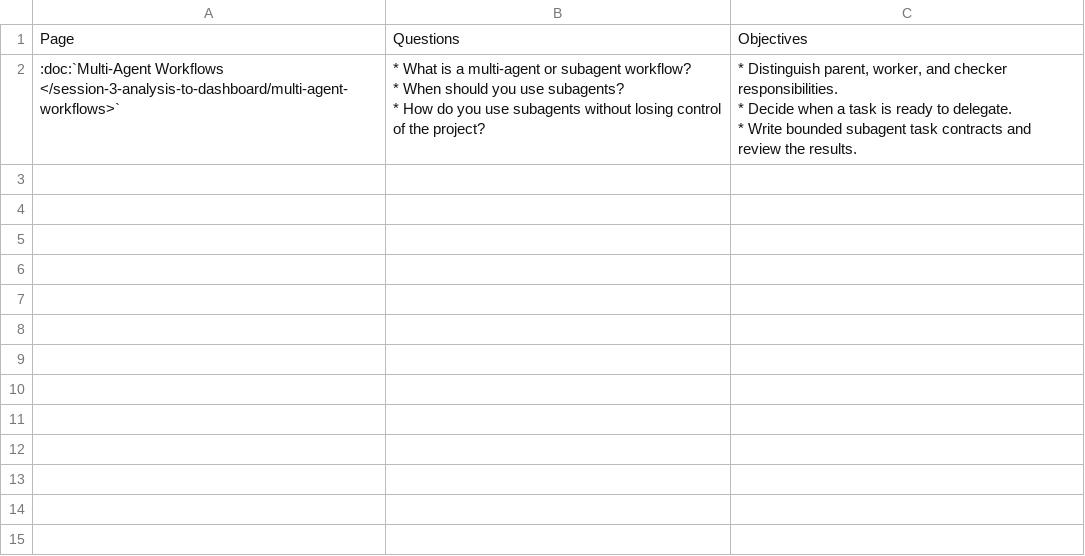
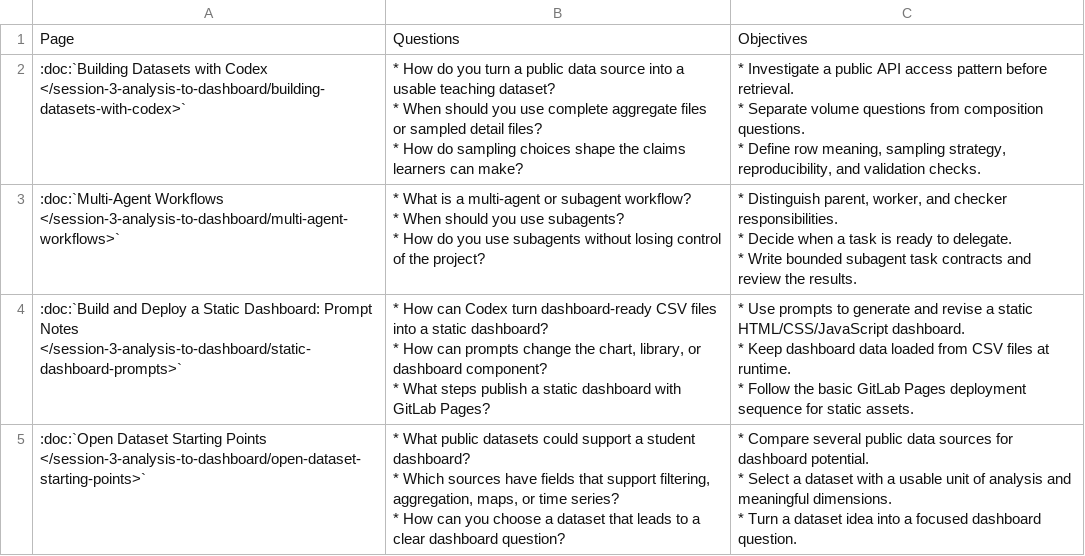
Before and after one commit to AI-for-Data-Analysis/ai-for-data-analysis.github.io, a CSV file: csv_tables/session_3_analysis_to_dashboard_pages.csv, drawn as a sheet.

Commit message:
Add Session 3 dashboard dataset resources

```diff
--- a/csv_tables/session_3_analysis_to_dashboard_pages.csv
+++ b/csv_tables/session_3_analysis_to_dashboard_pages.csv
@@ -1,2 +1,7 @@
 Page,Questions,Objectives
+":doc:`Building Datasets with Codex </session-3-analysis-to-dashboard/building-datasets-with-codex>`","* How do you turn a public data source into a usable teaching dataset?
+* When should you use complete aggregate files or sampled detail files?
+* How do sampling choices shape the claims learners can make?","* Investigate a public API access pattern before retrieval.
+* Separate volume questions from composition questions.
+* Define row meaning, sampling strategy, reproducibility, and validation checks."
 ":doc:`Multi-Agent Workflows </session-3-analysis-to-dashboard/multi-agent-workflows>`","* What is a multi-agent or subagent workflow?
@@ -6 +11,11 @@ Page,Questions,Objectives
 * Write bounded subagent task contracts and review the results."
+":doc:`Build and Deploy a Static Dashboard: Prompt Notes </session-3-analysis-to-dashboard/static-dashboard-prompts>`","* How can Codex turn dashboard-ready CSV files into a static dashboard?
+* How can prompts change the chart, library, or dashboard component?
+* What steps publish a static dashboard with GitLab Pages?","* Use prompts to generate and revise a static HTML/CSS/JavaScript dashboard.
+* Keep dashboard data loaded from CSV files at runtime.
+* Follow the basic GitLab Pages deployment sequence for static assets."
+":doc:`Open Dataset Starting Points </session-3-analysis-to-dashboard/open-dataset-starting-points>`","* What public datasets could support a student dashboard?
+* Which sources have fields that support filtering, aggregation, maps, or time series?
+* How can you choose a dataset that leads to a clear dashboard question?","* Compare several public data sources for dashboard potential.
+* Select a dataset with a usable unit of analysis and meaningful dimensions.
+* Turn a dataset idea into a focused dashboard question."
```
Also changed, not shown: 4 other files.
